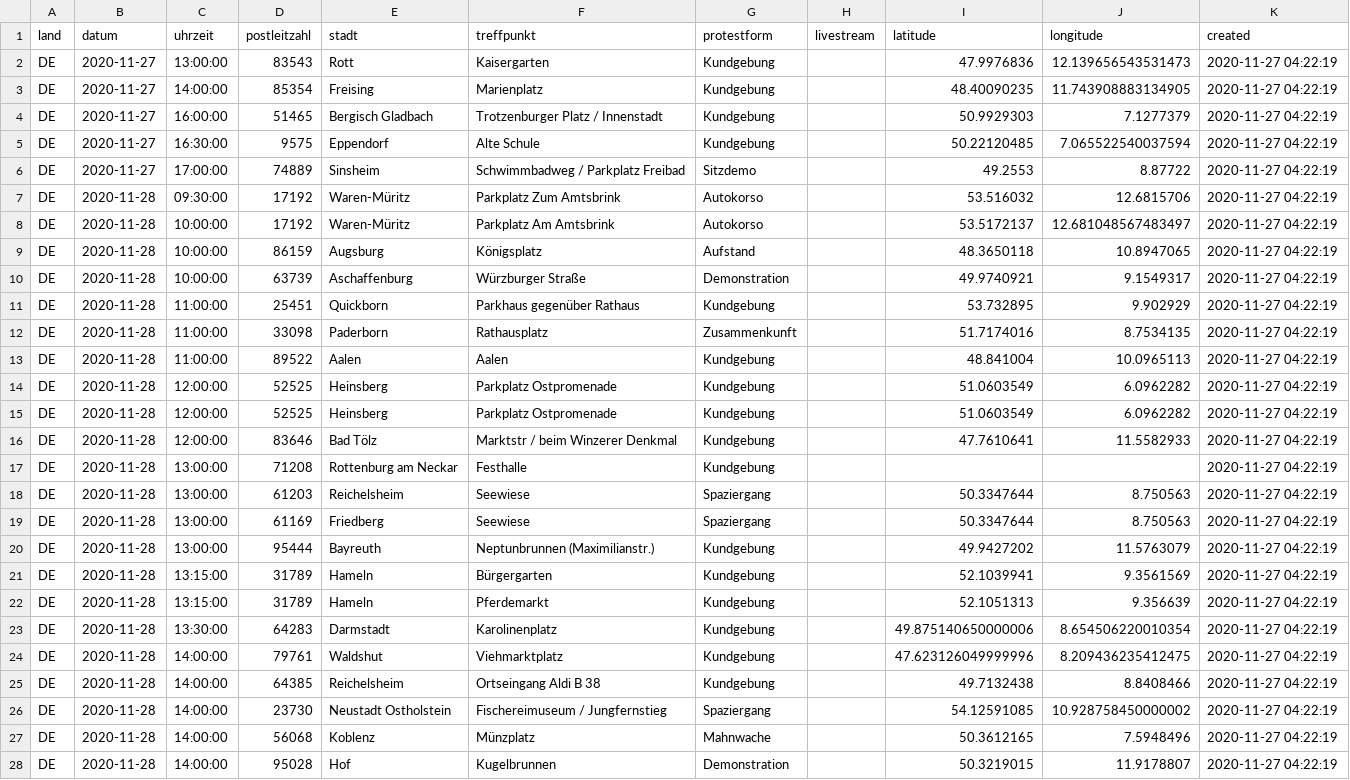
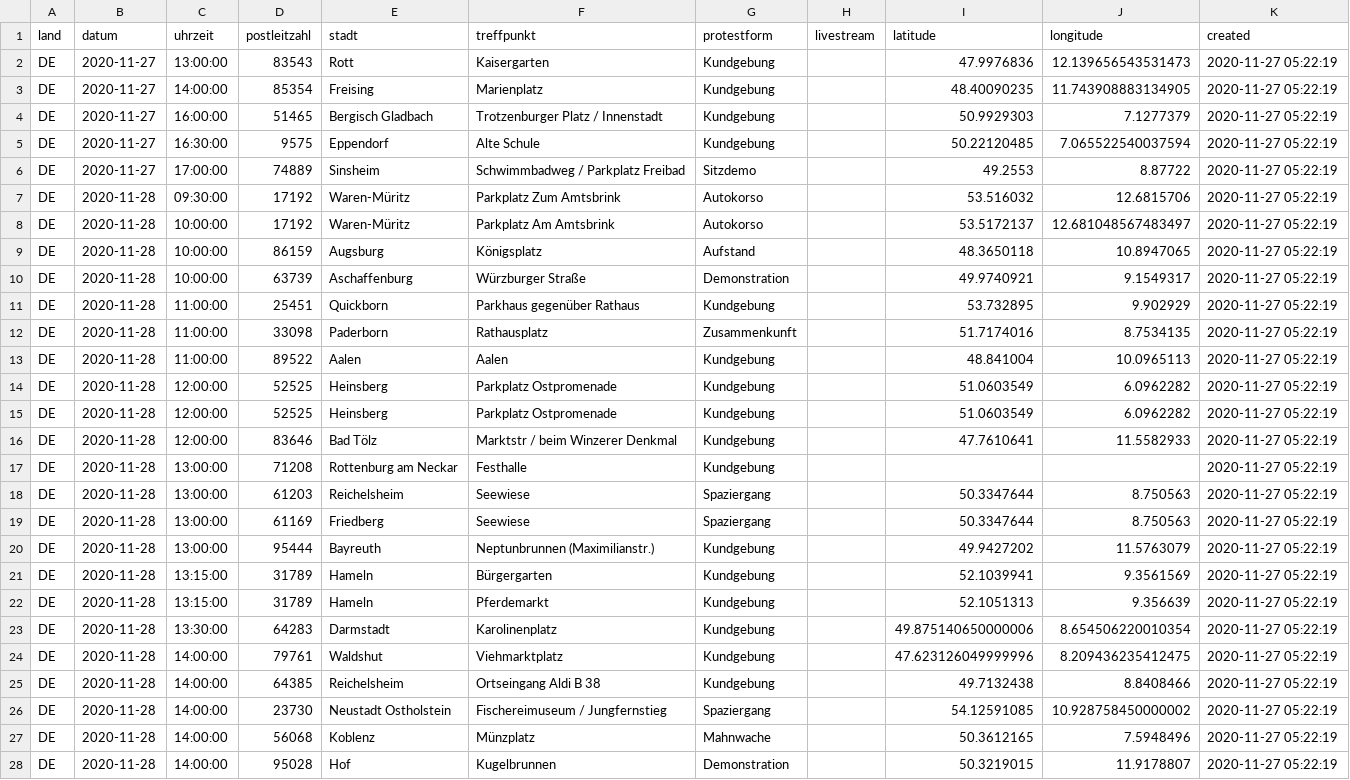
Before and after one commit to anonymous-tld/m.terminkalender.top, a CSV file: assets/data/demotermine_geo.csv, drawn as a sheet; only a part is shown; the diff covers the shown part only; the diff names each change by its address in the sheet, - before the commit and + after, or states it on an @@ line.

Commit message:
Update demotermine_geo.csv from https://maps.leylines.net/geodata/anonymous/demotermine_geo.csv

```diff
--- a/assets/data/demotermine_geo.csv
+++ b/assets/data/demotermine_geo.csv
-K2:K28 (created): 2020-11-27 04:22:19
+K2:K28 (created): 2020-11-27 05:22:19
```
Also changed, not shown: 101 edited cells elsewhere in this file.
